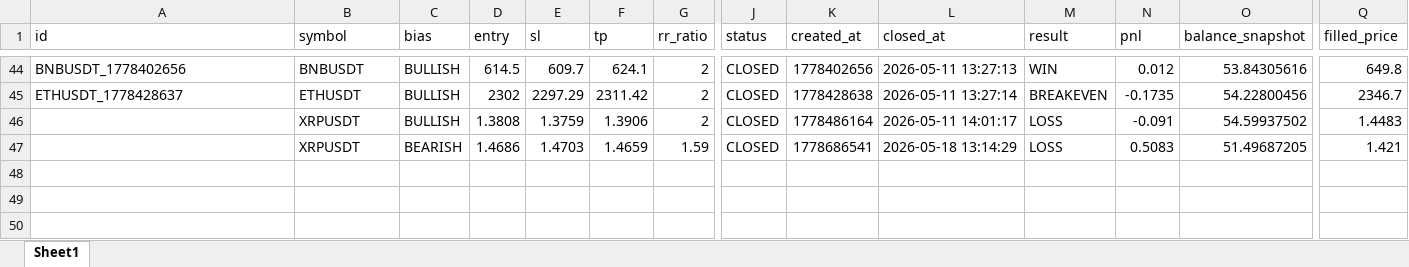
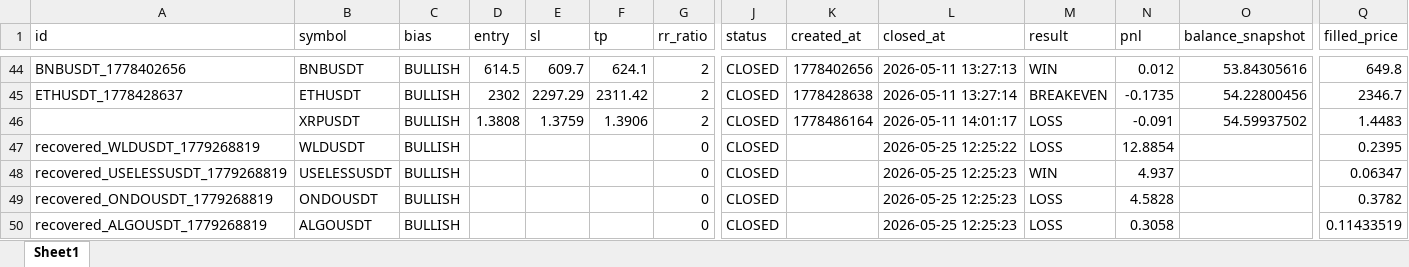
Before and after one commit to rajeshlan/TRADEBOT_ICT-Multi-Timeframe-Confluence-Trading-Engine, an Excel workbook: storage/trade_history.xlsx, sheet Sheet1, drawn as a sheet; only a part is shown, gaps mark what is left out; values as stored, in another font and other column widths than the file's, no borders; removed rows and columns are numbered as before the commit, all else as after; rows hold the shown columns only; the diff names each change by its address in the sheet, - before the commit and + after, or states it on an @@ line.

```diff
--- a/storage/trade_history.xlsx (sheet Sheet1)
+++ b/storage/trade_history.xlsx (sheet Sheet1)
-row 47:  | XRPUSDT | BEARISH | 1.4686 | 1.4703 | 1.4659 | 1.59 | CLOSED | 1778686541 | 2026-05-18 13:14:29 | LOSS | 0.5083 | 51.49687205 | 1.421
+row 47: recovered_WLDUSDT_1779268819 | WLDUSDT | BULLISH |  |  |  | 0 | CLOSED |  | 2026-05-25 12:25:22 | LOSS | 12.8854 |  | 0.2395
+row 48: recovered_USELESSUSDT_1779268819 | USELESSUSDT | BULLISH |  |  |  | 0 | CLOSED |  | 2026-05-25 12:25:23 | WIN | 4.937 |  | 0.06347
+row 49: recovered_ONDOUSDT_1779268819 | ONDOUSDT | BULLISH |  |  |  | 0 | CLOSED |  | 2026-05-25 12:25:23 | LOSS | 4.5828 |  | 0.3782
+row 50: recovered_ALGOUSDT_1779268819 | ALGOUSDT | BULLISH |  |  |  | 0 | CLOSED |  | 2026-05-25 12:25:23 | LOSS | 0.3058 |  | 0.11433519
```
Also changed, not shown: 8 other files.
